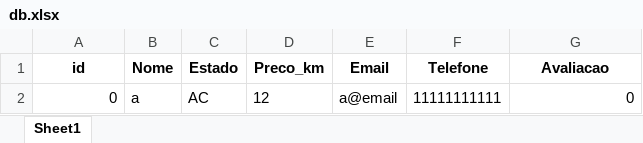
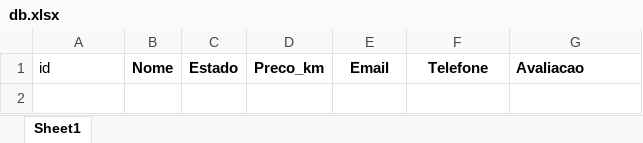
Before and after one commit to CainaRibeiro/poo-exercise, an Excel workbook: server/db.xlsx, sheet Sheet1, drawn as a sheet; values as stored, in another font and other column widths than the file's, no borders; charts and pictures not drawn; the diff names each change by its address in the sheet, - before the commit and + after, or states it on an @@ line.

Commit message:
empty db

```diff
--- a/server/db.xlsx (sheet Sheet1)
+++ b/server/db.xlsx (sheet Sheet1)
@@ A1 bold: on → off, alignment: center → left @@
-G1 alignment: center
+G1 alignment: left
-row 2: 0 | a | AC | 12 | a@email | 11111111111 | 0
```
Also changed, not shown: charts or pictures.
